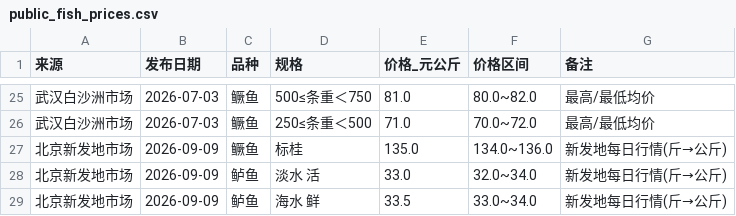
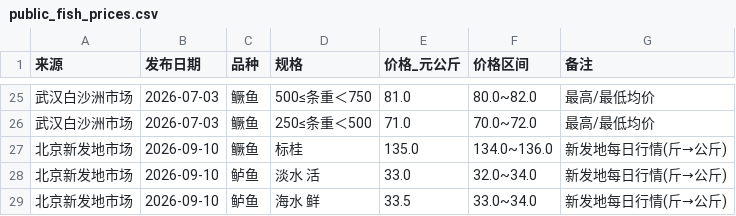
Before and after one commit to wgp168/fish-price-dashboard, a CSV file: public_fish_prices.csv, drawn as a sheet; only a part is shown, gaps mark what is left out.

```diff
--- a/public_fish_prices.csv
+++ b/public_fish_prices.csv
@@ -26,4 +26,4 @@
 武汉白沙洲市场,2026-07-03,鳜鱼,250≤条重＜500,71.0,70.0~72.0,最高/最低均价
-北京新发地市场,2026-09-09,鳜鱼,标桂,135.0,134.0~136.0,新发地每日行情(斤→公斤)
-北京新发地市场,2026-09-09,鲈鱼,淡水 活,33.0,32.0~34.0,新发地每日行情(斤→公斤)
-北京新发地市场,2026-09-09,鲈鱼,海水 鲜,33.5,33.0~34.0,新发地每日行情(斤→公斤)
+北京新发地市场,2026-09-10,鳜鱼,标桂,135.0,134.0~136.0,新发地每日行情(斤→公斤)
+北京新发地市场,2026-09-10,鲈鱼,淡水 活,33.0,32.0~34.0,新发地每日行情(斤→公斤)
+北京新发地市场,2026-09-10,鲈鱼,海水 鲜,33.5,33.0~34.0,新发地每日行情(斤→公斤)
```
Also changed, not shown: fish_prices.csv, fish_prices_history.csv, 5 other files.
